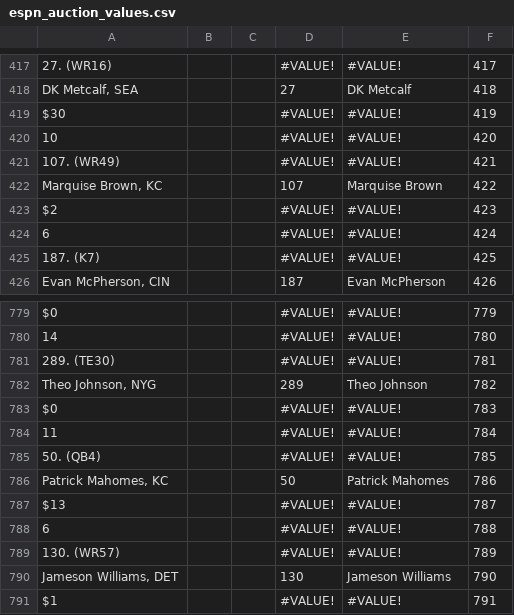
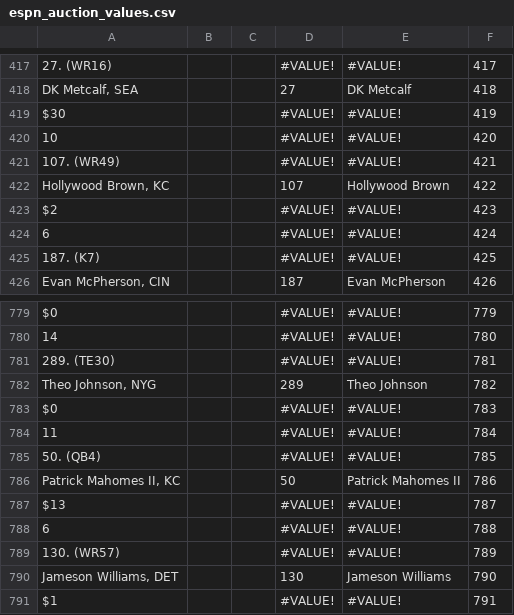
Before and after one commit to benderas7/sjp-ff, a CSV file: 2024/espn_auction_values.csv, drawn as a sheet; only a part is shown, gaps mark what is left out; the diff names each change by its address in the sheet, - before the commit and + after, or states it on an @@ line.

```diff
--- a/2024/espn_auction_values.csv
+++ b/2024/espn_auction_values.csv
-A422: Marquise Brown, KC
+A422: Hollywood Brown, KC
-E422: Marquise Brown
+E422: Hollywood Brown
-A786: Patrick Mahomes, KC
+A786: Patrick Mahomes II, KC
-E786: Patrick Mahomes
+E786: Patrick Mahomes II
```
Also changed, not shown: 1 other file.
